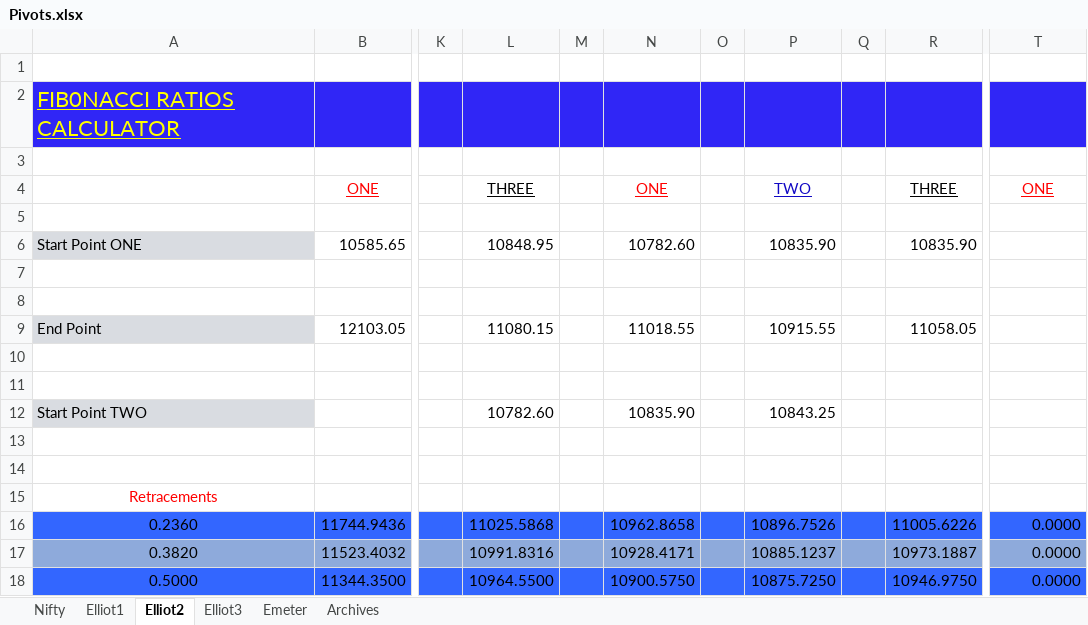
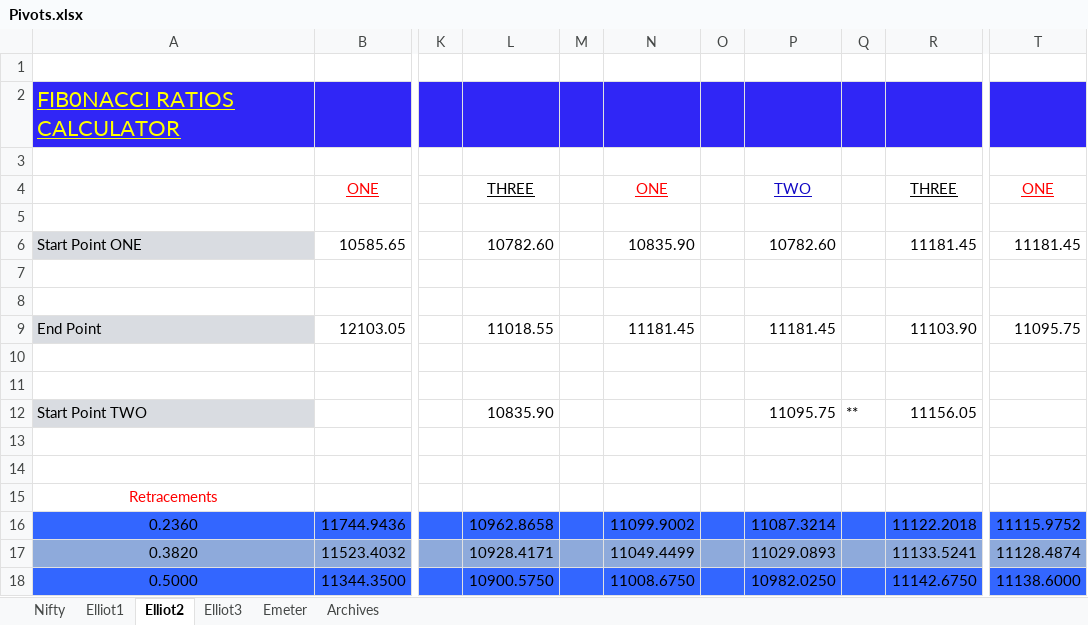
Before and after one commit to anbumaran/stocks, an Excel workbook: Pivots.xlsx, sheet Elliot2, drawn as a sheet; only a part is shown, gaps mark what is left out; values as stored, in another font and other column widths than the file's, no borders; the diff covers the shown part only; the diff names each change by its address in the sheet, - before the commit and + after, or states it on an @@ line.

```diff
--- a/Pivots.xlsx (sheet Elliot2)
+++ b/Pivots.xlsx (sheet Elliot2)
-L6: 10848.95
+L6: 10782.60
-N6: 10782.60
+N6: 10835.90
-P6: 10835.90
+P6: 10782.60
-R6: 10835.90
+R6: 11181.45
-T6: (empty)
+T6: 11181.45
-L9: 11080.15
+L9: 11018.55
-N9: 11018.55
+N9: 11181.45
-P9: 10915.55
+P9: 11181.45
-R9: 11058.05
+R9: 11103.90
-T9: (empty)
+T9: 11095.75
-L12: 10782.60
+L12: 10835.90
-N12: 10835.90
+N12: (empty)
-P12: 10843.25
+P12: 11095.75
-Q12: (empty)
+Q12: **
-R12: (empty)
+R12: 11156.05
-L16: 11025.5868
+L16: 10962.8658
-N16: 10962.8658
+N16: 11099.9002
-P16: 10896.7526
+P16: 11087.3214
-R16: 11005.6226
+R16: 11122.2018
-T16: 0.0000
+T16: 11115.9752
-L17: 10991.8316
+L17: 10928.4171
-N17: 10928.4171
+N17: 11049.4499
-P17: 10885.1237
+P17: 11029.0893
-R17: 10973.1887
+R17: 11133.5241
-T17: 0.0000
+T17: 11128.4874
-L18: 10964.5500
+L18: 10900.5750
-N18: 10900.5750
+N18: 11008.6750
-P18: 10875.7250
+P18: 10982.0250
-R18: 10946.9750
+R18: 11142.6750
-T18: 0.0000
+T18: 11138.6000
```
Also changed, not shown: 156 edited cells and cell formats elsewhere in this sheet, sheet Nifty, hidden cells.
